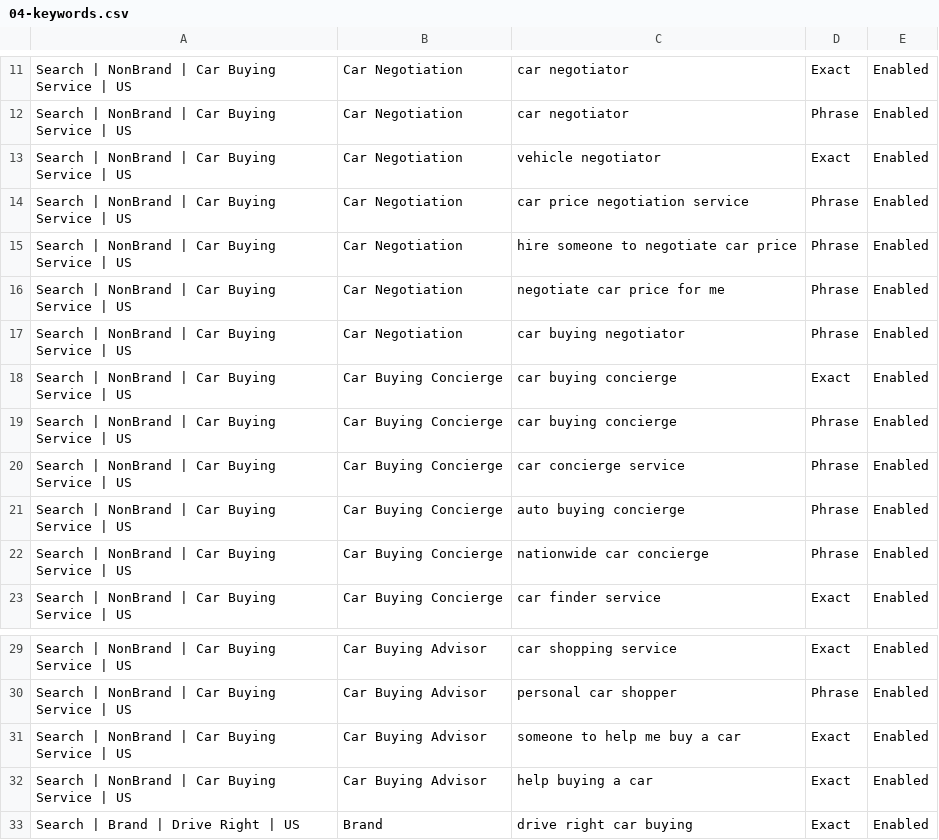
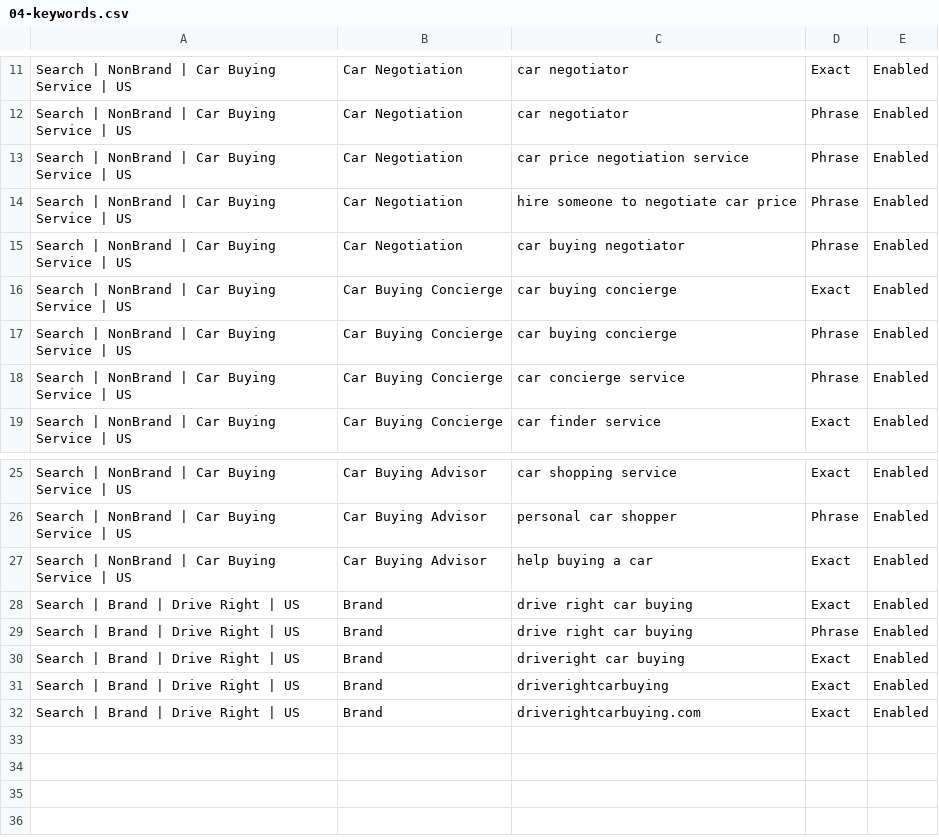
Before and after one commit to m1jenkins/Barton, a CSV file: outputs/2026-10-google-search-ads/editor-import/04-keywords.csv, drawn as a sheet; only a part is shown, gaps mark what is left out; the shorter side is filled out with more unchanged rows.

```diff
--- a/outputs/2026-10-google-search-ads/editor-import/04-keywords.csv
+++ b/outputs/2026-10-google-search-ads/editor-import/04-keywords.csv
@@ -12,6 +12,4 @@ Search | NonBrand | Car Buying Service | US,Car Negotiation,car negotiator,Exact
 Search | NonBrand | Car Buying Service | US,Car Negotiation,car negotiator,Phrase,Enabled
-Search | NonBrand | Car Buying Service | US,Car Negotiation,vehicle negotiator,Exact,Enabled
 Search | NonBrand | Car Buying Service | US,Car Negotiation,car price negotiation service,Phrase,Enabled
 Search | NonBrand | Car Buying Service | US,Car Negotiation,hire someone to negotiate car price,Phrase,Enabled
-Search | NonBrand | Car Buying Service | US,Car Negotiation,negotiate car price for me,Phrase,Enabled
 Search | NonBrand | Car Buying Service | US,Car Negotiation,car buying negotiator,Phrase,Enabled
@@ -20,4 +18,2 @@ Search | NonBrand | Car Buying Service | US,Car Buying Concierge,car buying conc
 Search | NonBrand | Car Buying Service | US,Car Buying Concierge,car concierge service,Phrase,Enabled
-Search | NonBrand | Car Buying Service | US,Car Buying Concierge,auto buying concierge,Phrase,Enabled
-Search | NonBrand | Car Buying Service | US,Car Buying Concierge,nationwide car concierge,Phrase,Enabled
 Search | NonBrand | Car Buying Service | US,Car Buying Concierge,car finder service,Exact,Enabled
@@ -30,3 +26,2 @@ Search | NonBrand | Car Buying Service | US,Car Buying Advisor,car shopping serv
 Search | NonBrand | Car Buying Service | US,Car Buying Advisor,personal car shopper,Phrase,Enabled
-Search | NonBrand | Car Buying Service | US,Car Buying Advisor,someone to help me buy a car,Exact,Enabled
 Search | NonBrand | Car Buying Service | US,Car Buying Advisor,help buying a car,Exact,Enabled
```
Also changed, not shown: outputs/2026-10-google-search-ads/keyword-planner/keywords.csv, 4 other files.
